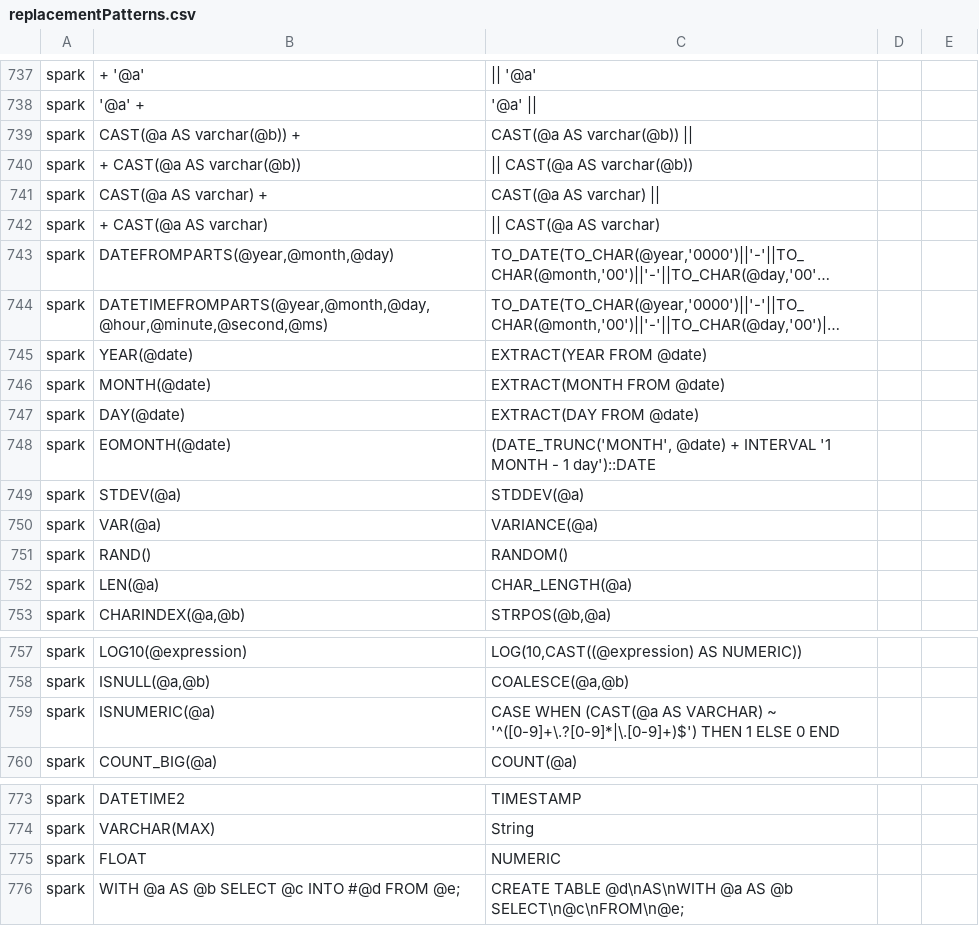
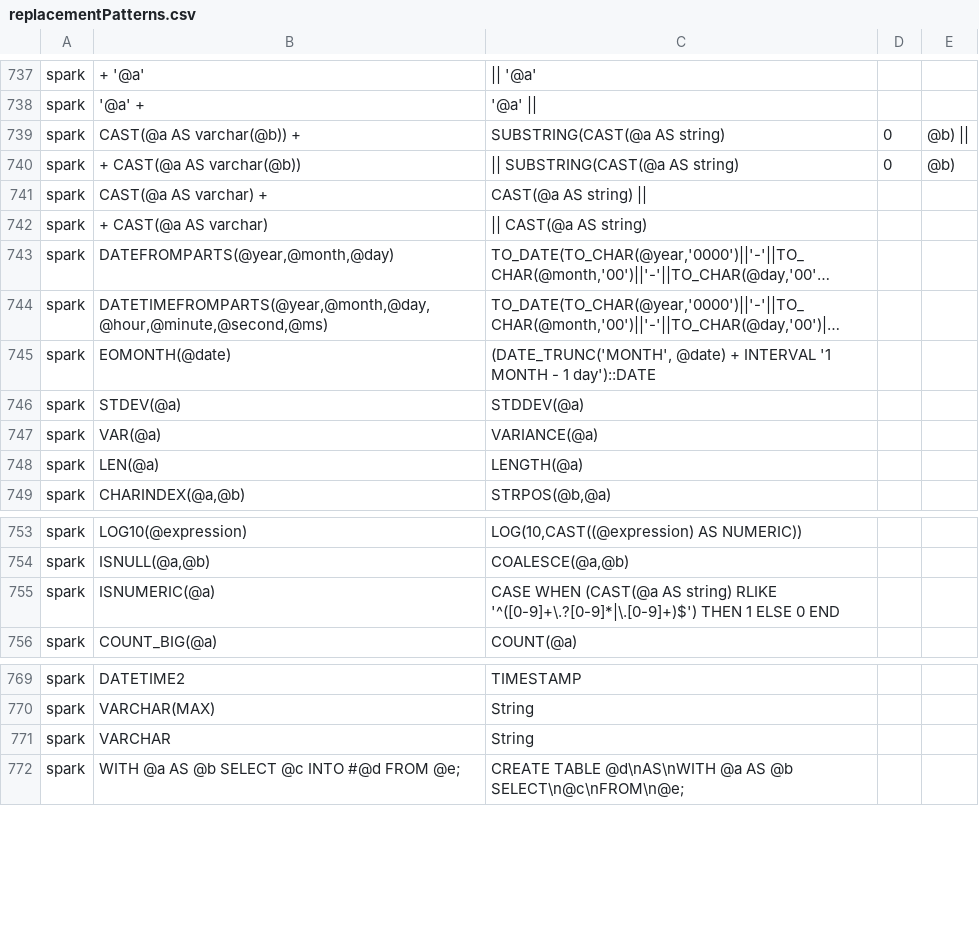
Before and after one commit to parisni/SqlRender, a CSV file: inst/csv/replacementPatterns.csv, drawn as a sheet; only a part is shown, gaps mark what is left out; long unchanged cells end in …; removed rows and columns are numbered as before the commit, all else as after; the diff names each change by its address in the sheet, - before the commit and + after, or states it on an @@ line.

Commit message:
[spark] Fix several functions

```diff
--- a/inst/csv/replacementPatterns.csv
+++ b/inst/csv/replacementPatterns.csv
-C739: CAST(@a AS varchar(@b)) ||
+C739: SUBSTRING(CAST(@a AS string)
-D739:D740: (empty)
+D739:D740: 0
-E739: (empty)
+E739: @b) ||
-C740: || CAST(@a AS varchar(@b))
+C740: || SUBSTRING(CAST(@a AS string)
-E740: (empty)
+E740: @b)
-C741: CAST(@a AS varchar) ||
+C741: CAST(@a AS string) ||
-C742: || CAST(@a AS varchar)
+C742: || CAST(@a AS string)
-row 745: spark | YEAR(@date) | EXTRACT(YEAR FROM @date)
-row 746: spark | MONTH(@date) | EXTRACT(MONTH FROM @date)
-row 747: spark | DAY(@date) | EXTRACT(DAY FROM @date)
-row 751: spark | RAND() | RANDOM()
-C748: CHAR_LENGTH(@a)
+C748: LENGTH(@a)
-C755: …(CAST(@a AS VARCHAR) ~ '^([0-9]+\.?[0-9]*|\.[0-9]+)$') THEN…
+C755: …(CAST(@a AS string) RLIKE '^([0-9]+\.?[0-9]*|\.[0-9]+)$') THEN…
-B771: FLOAT
+B771: VARCHAR
-C771: NUMERIC
+C771: String
```
